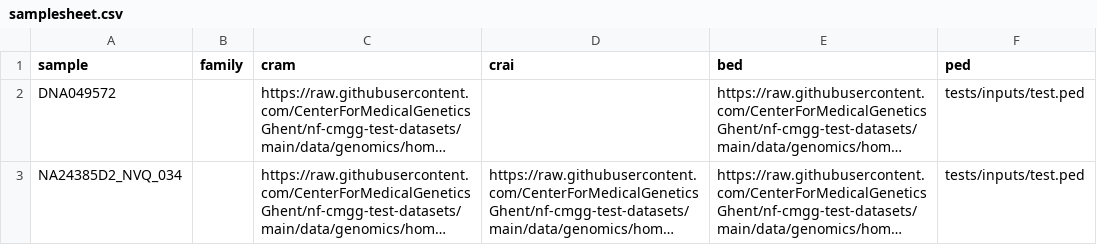
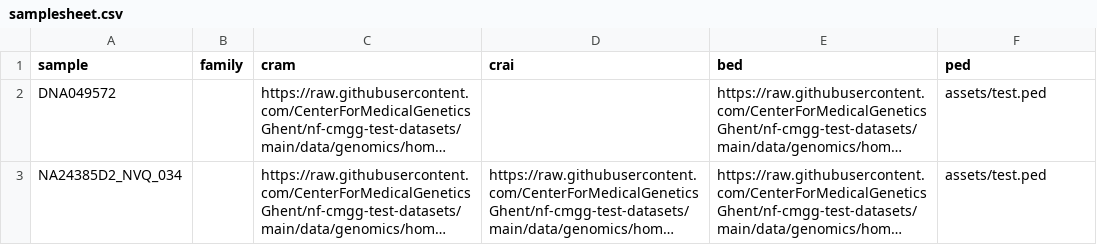
Before and after one commit to nf-cmgg/germline, a CSV file: assets/samplesheet.csv, drawn as a sheet; long unchanged cells end in …; the diff names each change by its address in the sheet, - before the commit and + after, or states it on an @@ line.

Commit message:
tests update + removed an unused file

```diff
--- a/assets/samplesheet.csv
+++ b/assets/samplesheet.csv
-F2:F3 (ped): tests/inputs/test.ped
+F2:F3 (ped): assets/test.ped
```
Also changed, not shown: 2 other files.
